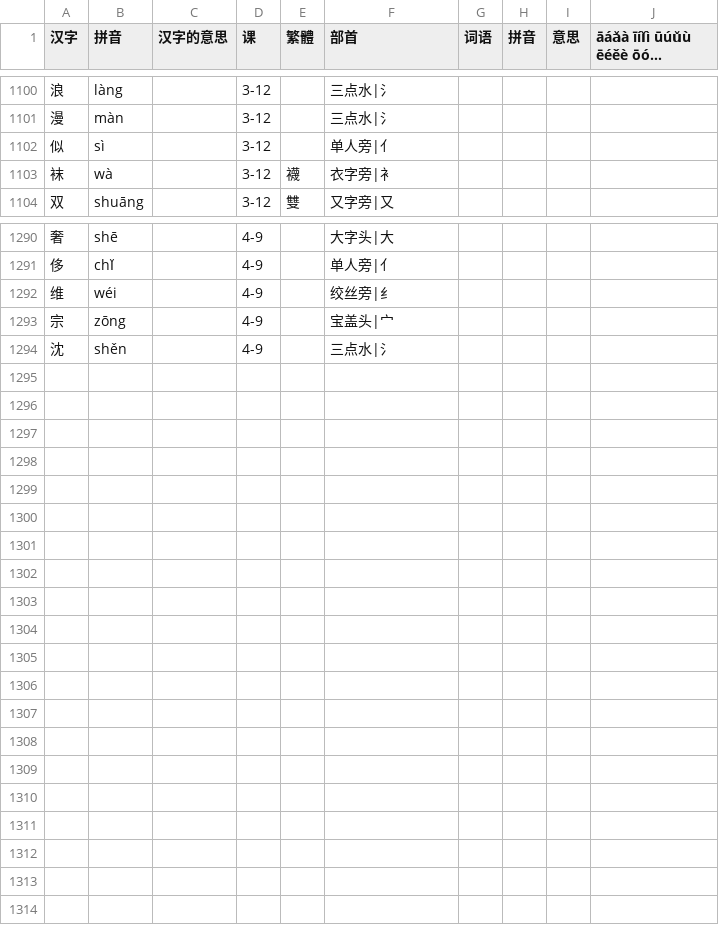
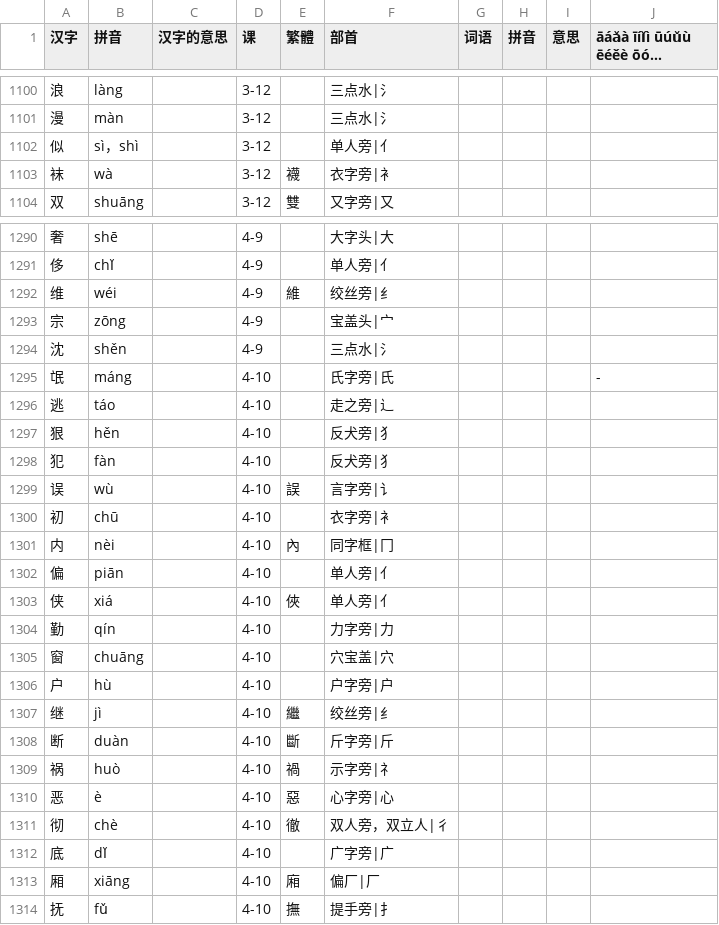
Before and after one commit to jdwebdev/solitaire, a TSV file: tsv/NZH - 当代中文 汉字.tsv, drawn as a sheet; only a part is shown, gaps mark what is left out; long unchanged cells end in ….

```diff
--- a/tsv/NZH - 当代中文 汉字.tsv
+++ b/tsv/NZH - 当代中文 汉字.tsv
@@ -1101,3 +1101,3 @@
 漫	màn		3-12		三点水|氵				
-似	sì		3-12		单人旁|亻				
+似	sì，shì		3-12		单人旁|亻				
 袜	wà		3-12	襪	衣字旁|衤				
@@ -1291,4 +1291,24 @@
 侈	chǐ		4-9		单人旁|亻				
-维	wéi		4-9		绞丝旁|纟				
+维	wéi		4-9	維	绞丝旁|纟				
 宗	zōng		4-9		宝盖头|宀				
 沈	shěn		4-9		三点水|氵				
+氓	máng		4-10		氏字旁|氏				-
+逃	táo		4-10		走之旁|辶				
+狠	hěn		4-10		反犬旁|犭				
+犯	fàn		4-10		反犬旁|犭				
+误	wù		4-10	誤	言字旁|讠				
+初	chū		4-10		衣字旁|衤				
+内	nèi		4-10	內	同字框|冂				
+偏	piān		4-10		单人旁|亻				
+侠	xiá		4-10	俠	单人旁|亻				
+勤	qín		4-10		力字旁|力				
+窗	chuāng		4-10		穴宝盖|穴				
+户	hù		4-10		户字旁|户				
+继	jì		4-10	繼	绞丝旁|纟				
+断	duàn		4-10	斷	斤字旁|斤				
+祸	huò		4-10	禍	示字旁|礻				
+恶	è		4-10	惡	心字旁|心				
+彻	chè		4-10	徹	双人旁，双立人|彳				
+底	dǐ		4-10		广字旁|广				
+厢	xiāng		4-10	廂	偏厂|厂				
+抚	fǔ		4-10	撫	提手旁|扌				
```
Also changed, not shown: tsv/NZH - 当代中文 课本.tsv.
